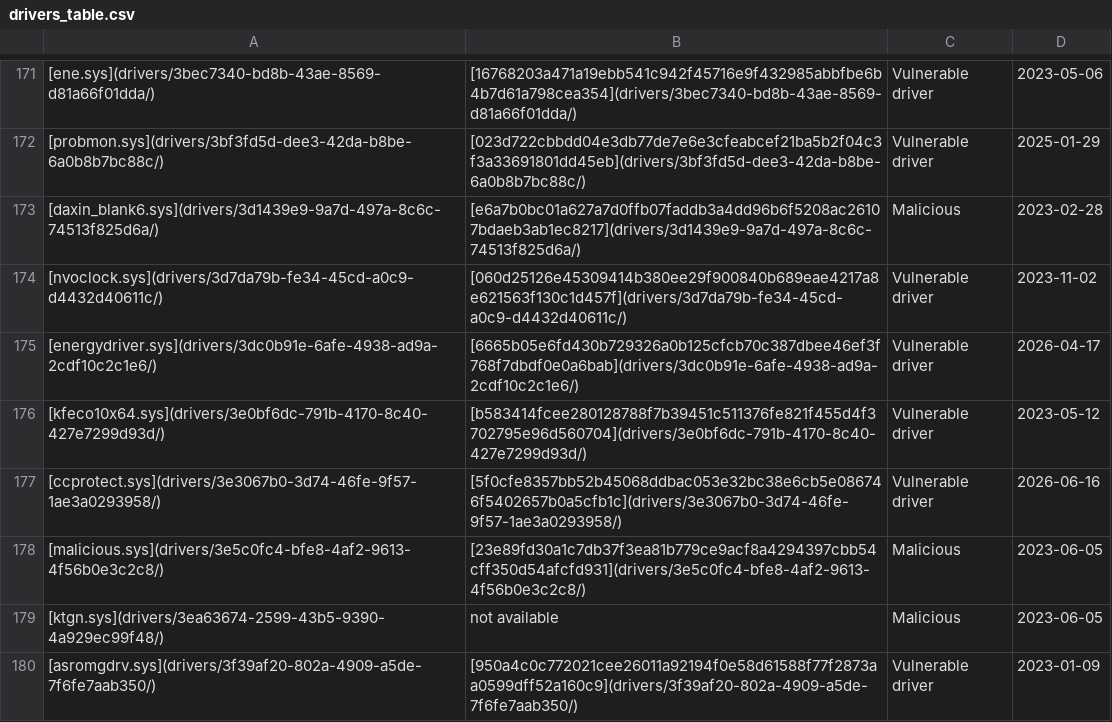
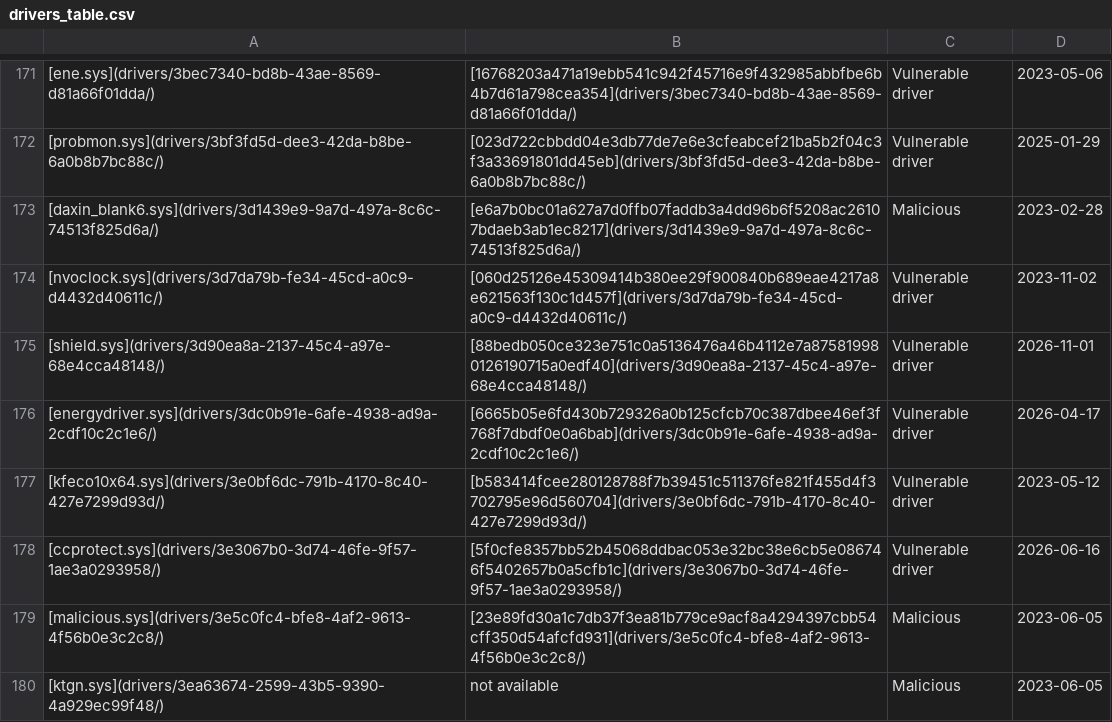
Before and after one commit to magicsword-io/LOLDrivers, a CSV file: loldrivers.io/content/drivers_table.csv, drawn as a sheet; only a part is shown, gaps mark what is left out; the shorter side is filled out with more unchanged rows.

Commit message:
Regenerate artifacts for update_shield_CVE_2026_120232

```diff
--- a/loldrivers.io/content/drivers_table.csv
+++ b/loldrivers.io/content/drivers_table.csv
@@ -174,2 +174,3 @@
 [nvoclock.sys](drivers/3d7da79b-fe34-45cd-a0c9-d4432d40611c/),[060d25126e45309414b380ee29f900840b689eae4217a8e621563f130c1d457f](drivers/3d7da79b-fe34-45cd-a0c9-d4432d40611c/),Vulnerable driver,2023-11-02
+[shield.sys](drivers/3d90ea8a-2137-45c4-a97e-68e4cca48148/),[88bedb050ce323e751c0a5136476a46b4112e7a875819980126190715a0edf40](drivers/3d90ea8a-2137-45c4-a97e-68e4cca48148/),Vulnerable driver,2026-11-01
 [energydriver.sys](drivers/3dc0b91e-6afe-4938-ad9a-2cdf10c2c1e6/),[6665b05e6fd430b729326a0b125cfcb70c387dbee46ef3f768f7dbdf0e0a6bab](drivers/3dc0b91e-6afe-4938-ad9a-2cdf10c2c1e6/),Vulnerable driver,2026-04-17
```
Also changed, not shown: 22 other files.
